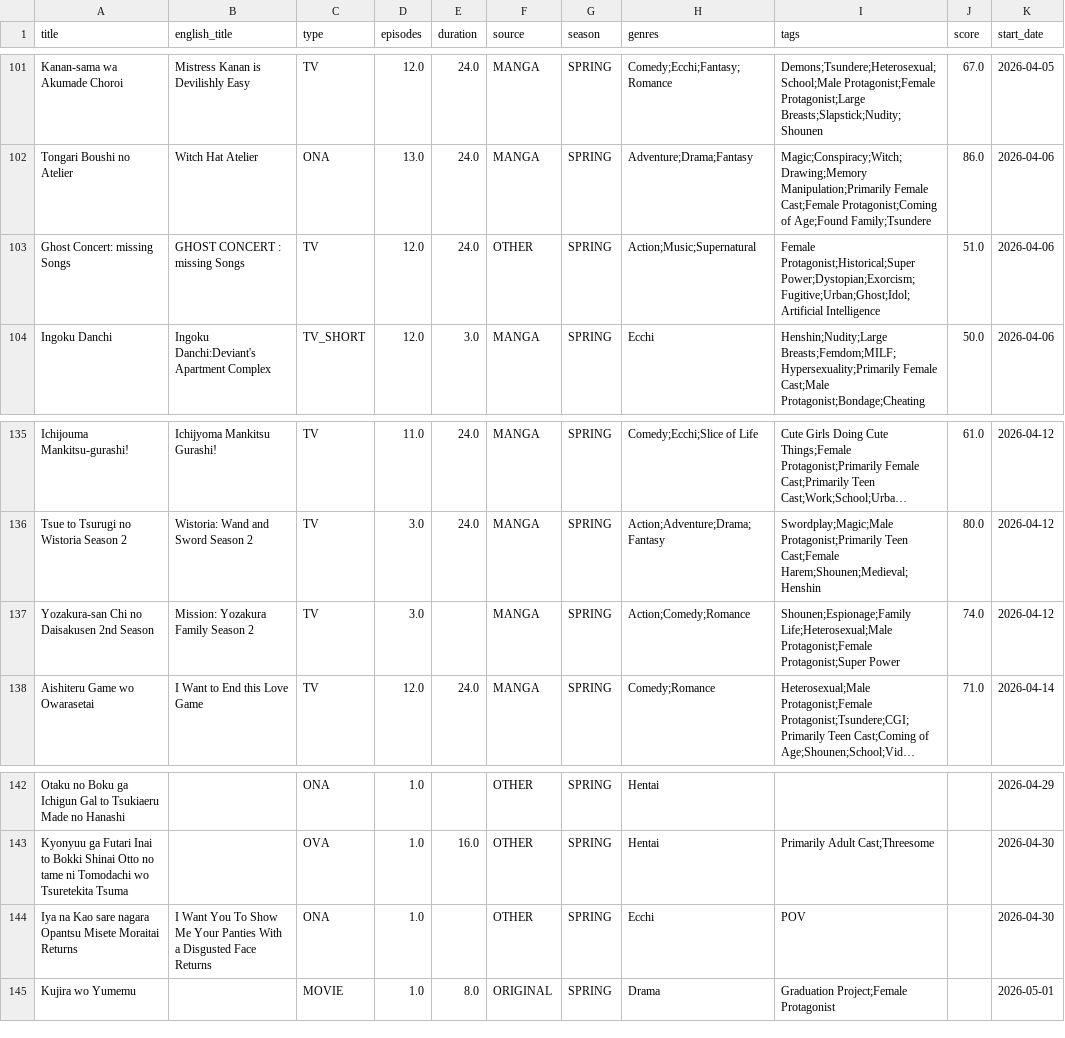
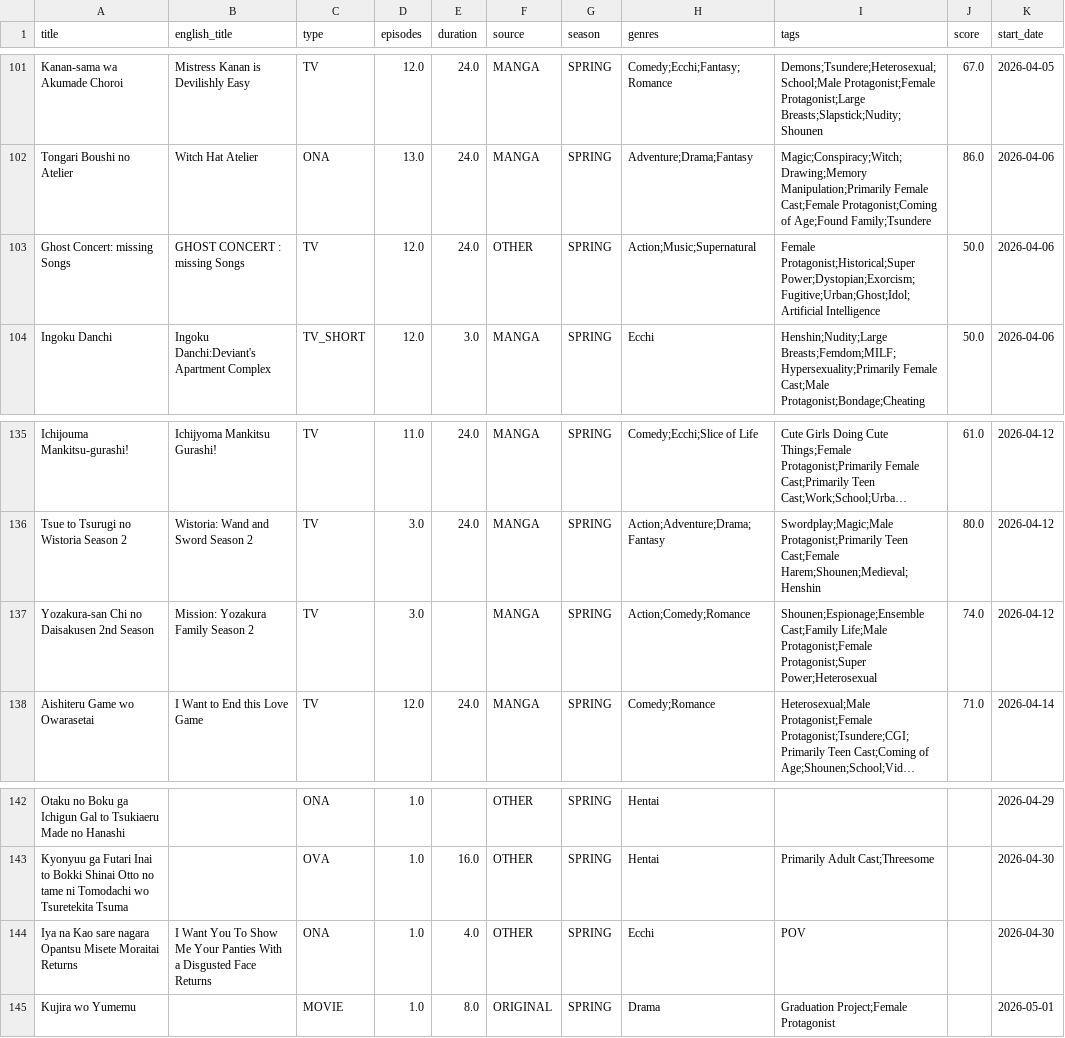
Before and after one commit to Andres-pixel35/Anime-dashboard, a CSV file: data/modified/airing_anime_M.csv, drawn as a sheet; only a part is shown, gaps mark what is left out; long unchanged cells end in …; the diff covers the shown part only; the diff names each change by its address in the sheet, - before the commit and + after, or states it on an @@ line.

```diff
--- a/data/modified/airing_anime_M.csv
+++ b/data/modified/airing_anime_M.csv
-J103 (score): 51.0
+J103 (score): 50.0
-I137 (tags): Shounen;Espionage;Family Life;Heterosexual;Male Protagonist;Female Protagonist;Super Power
+I137 (tags): Shounen;Espionage;Ensemble Cast;Family Life;Male Protagonist;Female Protagonist;Super Power;Heterosexual
-E144 (duration): (empty)
+E144 (duration): 4.0
```
Also changed, not shown: 4 moved rows and 15 edited cells elsewhere in this file, 1 other file.
